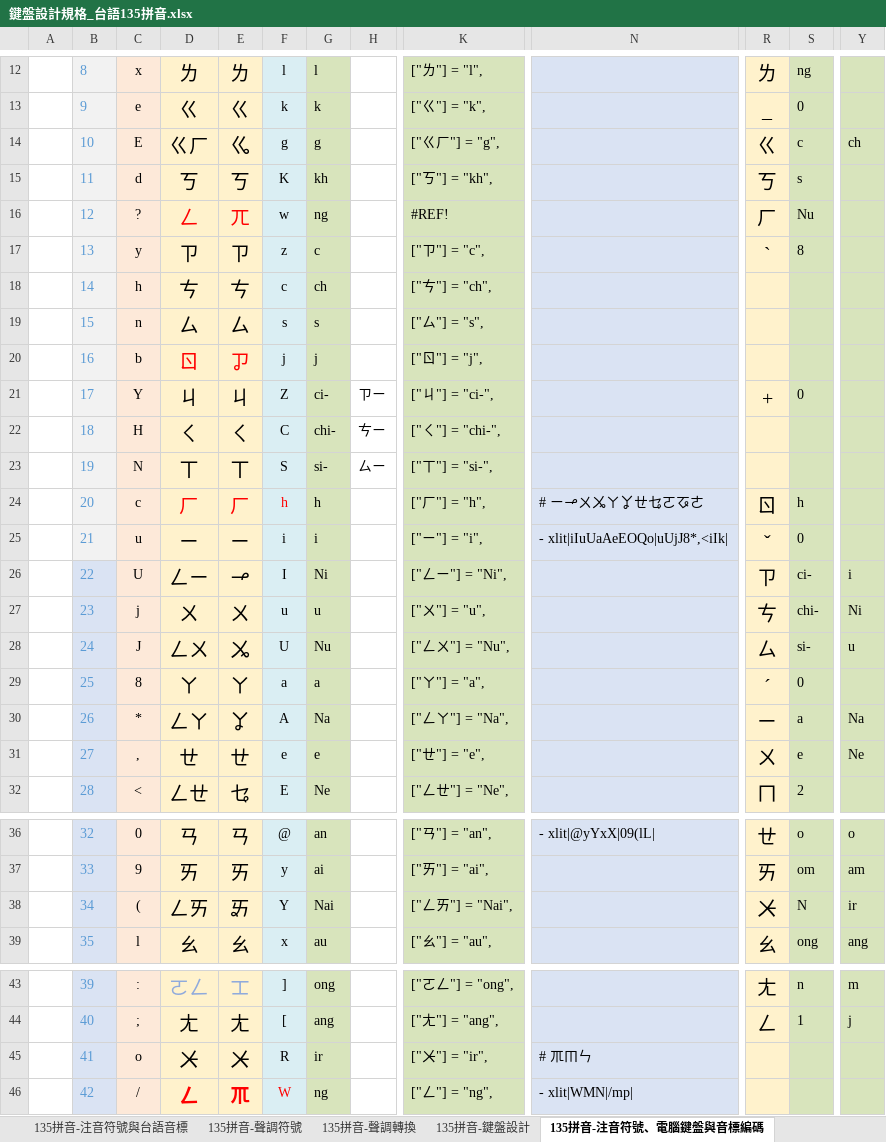
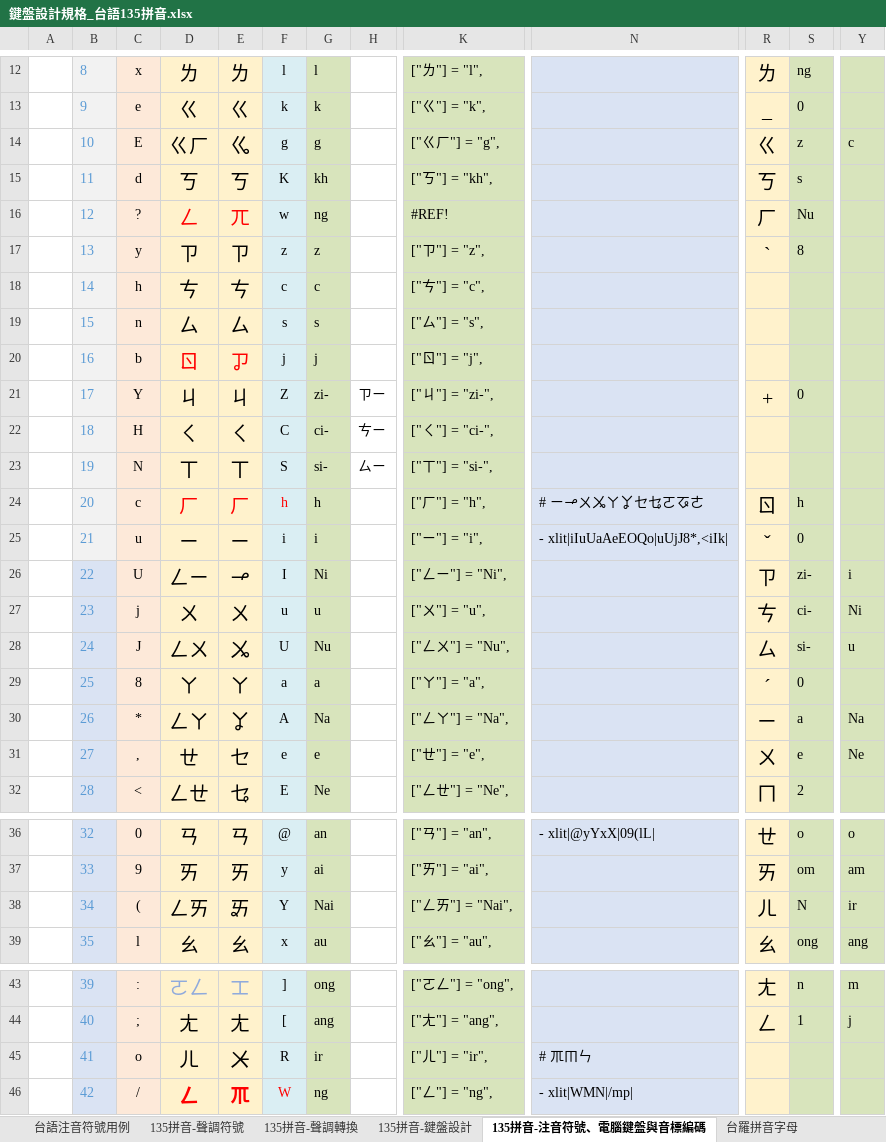
Before and after one commit to AlanJui/rime-tlpa, an Excel workbook: docs/鍵盤設計規格_台語135拼音.xlsx, sheet 135拼音-注音符號、電腦鍵盤與音標編碼, drawn as a sheet; only a part is shown, gaps mark what is left out; values as stored, in another font and other column widths than the file's, no borders; charts and pictures and table styles not drawn; the diff names each change by its address in the sheet, - before the commit and + after, or states it on an @@ line.

```diff
--- a/docs/鍵盤設計規格_台語135拼音.xlsx (sheet 135拼音-注音符號、電腦鍵盤與音標編碼)
+++ b/docs/鍵盤設計規格_台語135拼音.xlsx (sheet 135拼音-注音符號、電腦鍵盤與音標編碼)
+sheet tab: 台語注音符號用例
-S14: c
+S14: z
-Y14: ch
+Y14: c
-G17: c
+G17: z
-K17: ["ㄗ"] = "c",
+K17: ["ㄗ"] = "z",
-G18: ch
+G18: c
-K18: ["ㄘ"] = "ch",
+K18: ["ㄘ"] = "c",
-G21: ci-
+G21: zi-
-K21: ["ㄐ"] = "ci-",
+K21: ["ㄐ"] = "zi-",
-G22: chi-
+G22: ci-
-K22: ["ㄑ"] = "chi-",
+K22: ["ㄑ"] = "ci-",
-N24: # ㄧㆪㄨㆫㄚㆩㄝㆥㄛㆧㄜ
+N24: # ㄧㆪㄨㆫㄚㆩㆤㆥㄛㆧㄜ
-S26: ci-
+S26: zi-
-S27: chi-
+S27: ci-
-E31: ㄝ
+E31: ㆤ
-R38: ㆨ
+R38: ㄦ
-D45: ㆨ
+D45: ㄦ
-K45: ["ㆨ"] = "ir",
+K45: ["ㄦ"] = "ir",
```
Also changed, not shown: sheet 135拼音-鍵盤設計, sheet 135拼音-聲調符號, sheet 135拼音-注音符號與台語音標, sheet 135拼音-聲調轉換, sheet 注音測試, other sheet tabs, formulas that keep their value, hidden cells, charts or pictures, docs/注音符號設計.xlsx, 7 other files.
